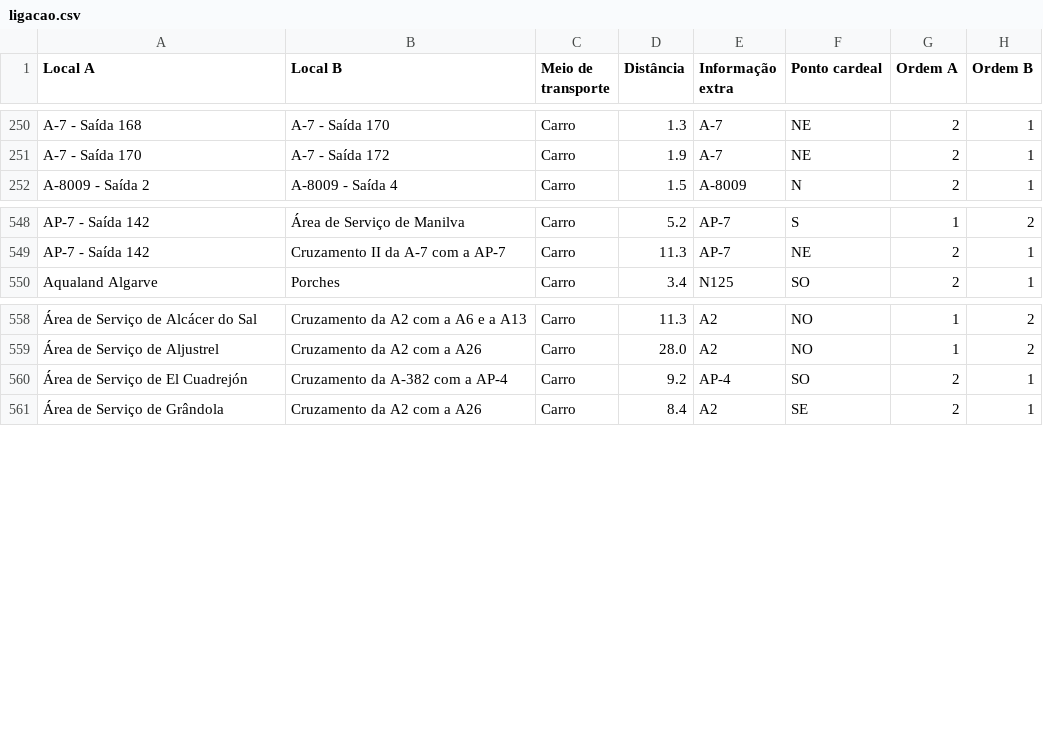
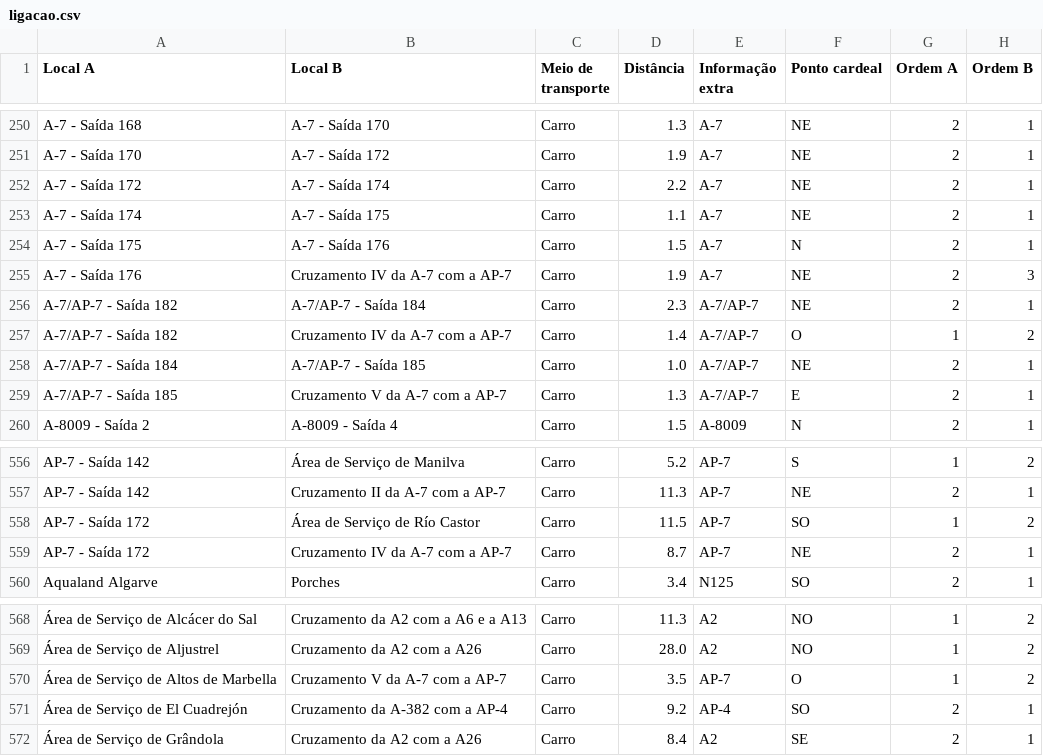
Before and after one commit to migueldgoncalves/Viajar, a CSV file: src/viajar/base_dados/ligacao.csv, drawn as a sheet; only a part is shown, gaps mark what is left out; the diff names each change by its address in the sheet, - before the commit and + after, or states it on an @@ line.

```diff
--- a/src/viajar/base_dados/ligacao.csv
+++ b/src/viajar/base_dados/ligacao.csv
+row 252: A-7 - Saída 172 | A-7 - Saída 174 | Carro | 2.2 | A-7 | NE | 2 | 1
+row 253: A-7 - Saída 174 | A-7 - Saída 175 | Carro | 1.1 | A-7 | NE | 2 | 1
+row 254: A-7 - Saída 175 | A-7 - Saída 176 | Carro | 1.5 | A-7 | N | 2 | 1
+row 255: A-7 - Saída 176 | Cruzamento IV da A-7 com a AP-7 | Carro | 1.9 | A-7 | NE | 2 | 3
+row 256: A-7/AP-7 - Saída 182 | A-7/AP-7 - Saída 184 | Carro | 2.3 | A-7/AP-7 | NE | 2 | 1
+row 257: A-7/AP-7 - Saída 182 | Cruzamento IV da A-7 com a AP-7 | Carro | 1.4 | A-7/AP-7 | O | 1 | 2
+row 258: A-7/AP-7 - Saída 184 | A-7/AP-7 - Saída 185 | Carro | 1.0 | A-7/AP-7 | NE | 2 | 1
+row 259: A-7/AP-7 - Saída 185 | Cruzamento V da A-7 com a AP-7 | Carro | 1.3 | A-7/AP-7 | E | 2 | 1
+row 558: AP-7 - Saída 172 | Área de Serviço de Río Castor | Carro | 11.5 | AP-7 | SO | 1 | 2
+row 559: AP-7 - Saída 172 | Cruzamento IV da A-7 com a AP-7 | Carro | 8.7 | AP-7 | NE | 2 | 1
+row 570: Área de Serviço de Altos de Marbella | Cruzamento V da A-7 com a AP-7 | Carro | 3.5 | AP-7 | O | 1 | 2
```
Also changed, not shown: src/viajar/base_dados/destino.csv, src/viajar/base_dados/local.csv, 1 other file.
